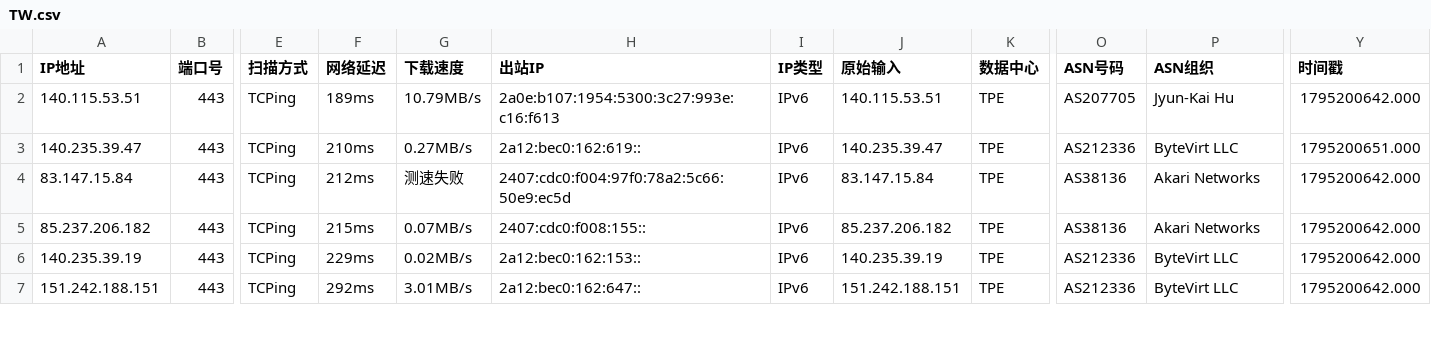
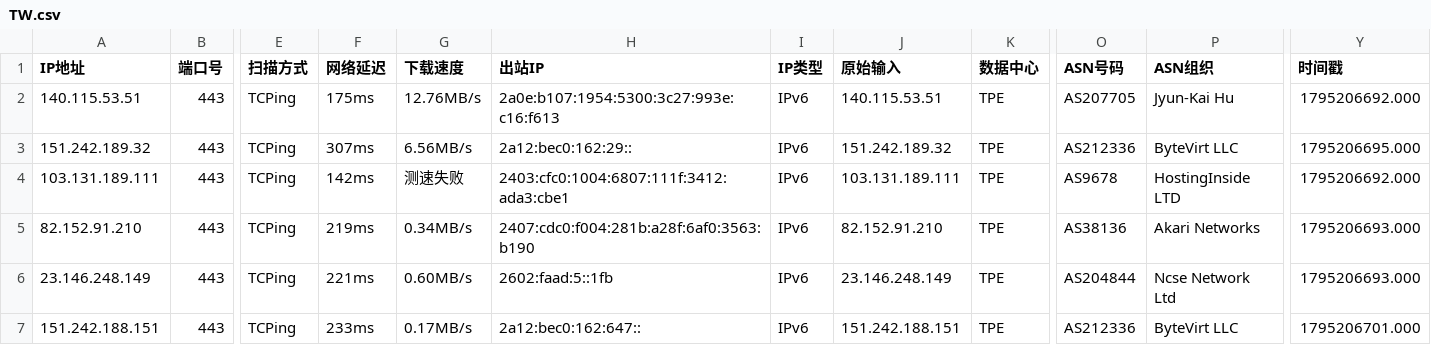
Before and after one commit to aihddelyy/Cloudflare_ips, a CSV file: TW.csv, drawn as a sheet; only a part is shown, gaps mark what is left out; the diff covers the shown part only; the diff names each change by its address in the sheet, - before the commit and + after, or states it on an @@ line.

```diff
--- a/TW.csv
+++ b/TW.csv
-F2 (网络延迟): 189ms
+F2 (网络延迟): 175ms
-G2 (下载速度): 10.79MB/s
+G2 (下载速度): 12.76MB/s
-Y2 (时间戳): 1795200642.000
+Y2 (时间戳): 1795206692.000
-A3 (IP地址): 140.235.39.47
+A3 (IP地址): 151.242.189.32
-F3 (网络延迟): 210ms
+F3 (网络延迟): 307ms
-G3 (下载速度): 0.27MB/s
+G3 (下载速度): 6.56MB/s
-H3 (出站IP): 2a12:bec0:162:619::
+H3 (出站IP): 2a12:bec0:162:29::
-J3 (原始输入): 140.235.39.47
+J3 (原始输入): 151.242.189.32
-Y3 (时间戳): 1795200651.000
+Y3 (时间戳): 1795206695.000
-A4 (IP地址): 83.147.15.84
+A4 (IP地址): 103.131.189.111
-F4 (网络延迟): 212ms
+F4 (网络延迟): 142ms
-H4 (出站IP): 2407:cdc0:f004:97f0:78a2:5c66:50e9:ec5d
+H4 (出站IP): 2403:cfc0:1004:6807:111f:3412:ada3:cbe1
-J4 (原始输入): 83.147.15.84
+J4 (原始输入): 103.131.189.111
-O4 (ASN号码): AS38136
+O4 (ASN号码): AS9678
-P4 (ASN组织): Akari Networks
+P4 (ASN组织): HostingInside LTD
-Y4 (时间戳): 1795200642.000
+Y4 (时间戳): 1795206692.000
-A5 (IP地址): 85.237.206.182
+A5 (IP地址): 82.152.91.210
-F5 (网络延迟): 215ms
+F5 (网络延迟): 219ms
-G5 (下载速度): 0.07MB/s
+G5 (下载速度): 0.34MB/s
-H5 (出站IP): 2407:cdc0:f008:155::
+H5 (出站IP): 2407:cdc0:f004:281b:a28f:6af0:3563:b190
-J5 (原始输入): 85.237.206.182
+J5 (原始输入): 82.152.91.210
-Y5:Y6 (时间戳): 1795200642.000
+Y5:Y6 (时间戳): 1795206693.000
-A6 (IP地址): 140.235.39.19
+A6 (IP地址): 23.146.248.149
-F6 (网络延迟): 229ms
+F6 (网络延迟): 221ms
-G6 (下载速度): 0.02MB/s
+G6 (下载速度): 0.60MB/s
-H6 (出站IP): 2a12:bec0:162:153::
+H6 (出站IP): 2602:faad:5::1fb
-J6 (原始输入): 140.235.39.19
+J6 (原始输入): 23.146.248.149
-O6 (ASN号码): AS212336
+O6 (ASN号码): AS204844
-P6 (ASN组织): ByteVirt LLC
+P6 (ASN组织): Ncse Network Ltd
-F7 (网络延迟): 292ms
+F7 (网络延迟): 233ms
-G7 (下载速度): 3.01MB/s
+G7 (下载速度): 0.17MB/s
-Y7 (时间戳): 1795200642.000
+Y7 (时间戳): 1795206701.000
```
Also changed, not shown: 1 added row, 1 removed row and 46 edited cells elsewhere in this file, CF.csv, HK.csv, 12 other files.
